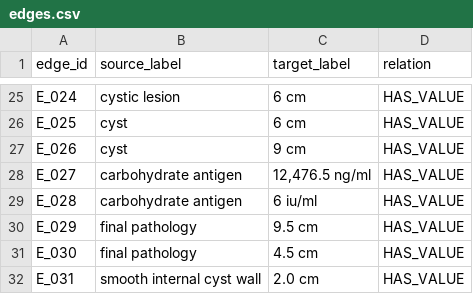
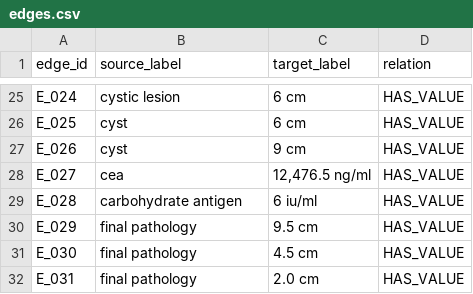
Before and after one commit to jpfrare/MC896-NLP, a CSV file: project1/data/processed/edges.csv, drawn as a sheet; only a part is shown, gaps mark what is left out.

```diff
--- a/project1/data/processed/edges.csv
+++ b/project1/data/processed/edges.csv
@@ -27,3 +27,3 @@ E_025,cyst,6 cm,HAS_VALUE
 E_026,cyst,9 cm,HAS_VALUE
-E_027,carbohydrate antigen,"12,476.5 ng/ml",HAS_VALUE
+E_027,cea,"12,476.5 ng/ml",HAS_VALUE
 E_028,carbohydrate antigen,6 iu/ml,HAS_VALUE
@@ -31,2 +31,2 @@ E_029,final pathology,9.5 cm,HAS_VALUE
 E_030,final pathology,4.5 cm,HAS_VALUE
-E_031,smooth internal cyst wall,2.0 cm,HAS_VALUE
+E_031,final pathology,2.0 cm,HAS_VALUE
```
Also changed, not shown: 1 other file.
